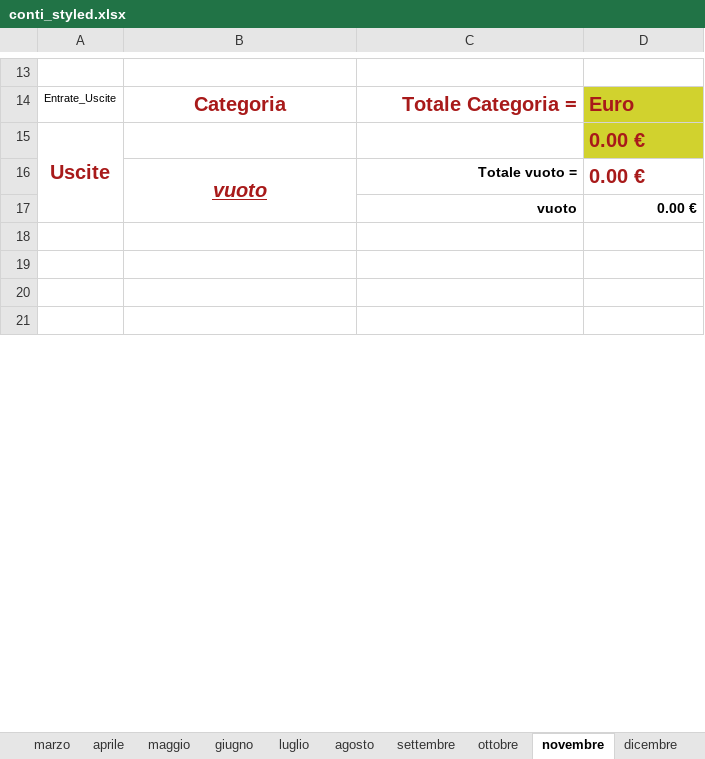
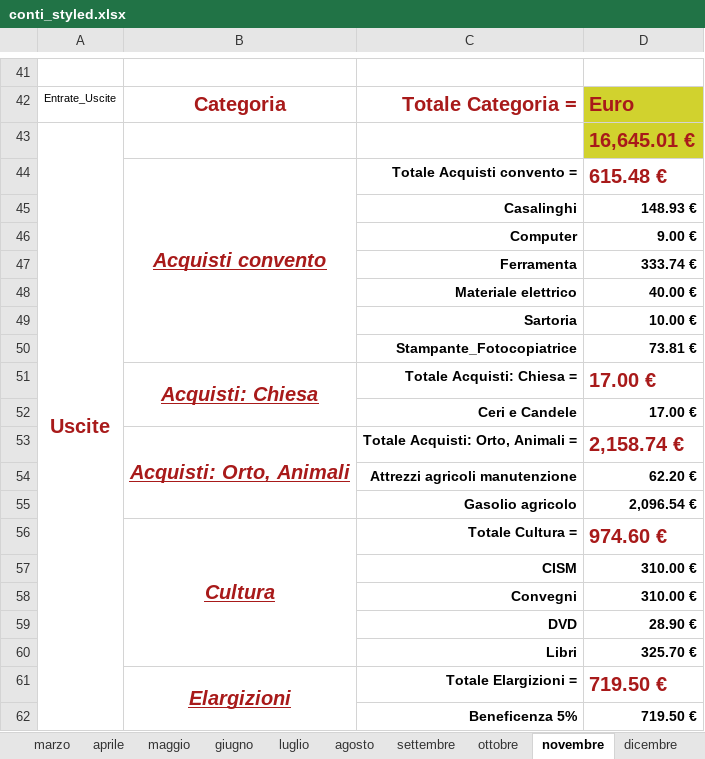
Before and after one commit to fragiaco/python_CONTI_01, an Excel workbook: conti_styled.xlsx, sheet novembre, drawn as a sheet; only a part is shown, gaps mark what is left out; the shorter side is filled out with more unchanged rows; values as stored, in another font and other column widths than the file's, no borders; removed rows and columns are numbered as before the commit, all else as after; the diff covers the shown part only; the diff names each change by its address in the sheet, - before the commit and + after, or states it on an @@ line.

```diff
--- a/conti_styled.xlsx (sheet novembre)
+++ b/conti_styled.xlsx (sheet novembre)
-D43: 0.00 €
+D43: 16,645.01 €
-row 16:  | vuoto | Totale vuoto = | 0.00 €
-row 17:  |  | vuoto | 0.00 €
+row 44:  | Acquisti convento | Totale Acquisti convento = | 615.48 €
+row 45:  |  | Casalinghi | 148.93 €
+row 46:  |  | Computer | 9.00 €
+row 47:  |  | Ferramenta | 333.74 €
+row 48:  |  | Materiale elettrico | 40.00 €
+row 49:  |  | Sartoria | 10.00 €
+row 50:  |  | Stampante_Fotocopiatrice | 73.81 €
+row 51:  | Acquisti: Chiesa | Totale Acquisti: Chiesa = | 17.00 €
+row 52:  |  | Ceri e Candele | 17.00 €
+row 53:  | Acquisti: Orto, Animali | Totale Acquisti: Orto, Animali = | 2,158.74 €
+row 54:  |  | Attrezzi agricoli manutenzione | 62.20 €
+row 55:  |  | Gasolio agricolo | 2,096.54 €
+row 56:  | Cultura | Totale Cultura = | 974.60 €
+row 57:  |  | CISM | 310.00 €
+row 58:  |  | Convegni | 310.00 €
+row 59:  |  | DVD | 28.90 €
+row 60:  |  | Libri | 325.70 €
+row 61:  | Elargizioni | Totale Elargizioni = | 719.50 €
+row 62:  |  | Beneficenza 5% | 719.50 €
```
Also changed, not shown: 65 added rows, 2 removed rows, 6 edited cells and cell formats elsewhere in this sheet, sheet Tab_Uscite, sheet gennaio, sheet aprile, sheet Tab_Entrate, sheet dicembre, sheet giugno, 9 more sheets, database_conti.xlsx, database_conti_styled.xlsx, 2 other files.
